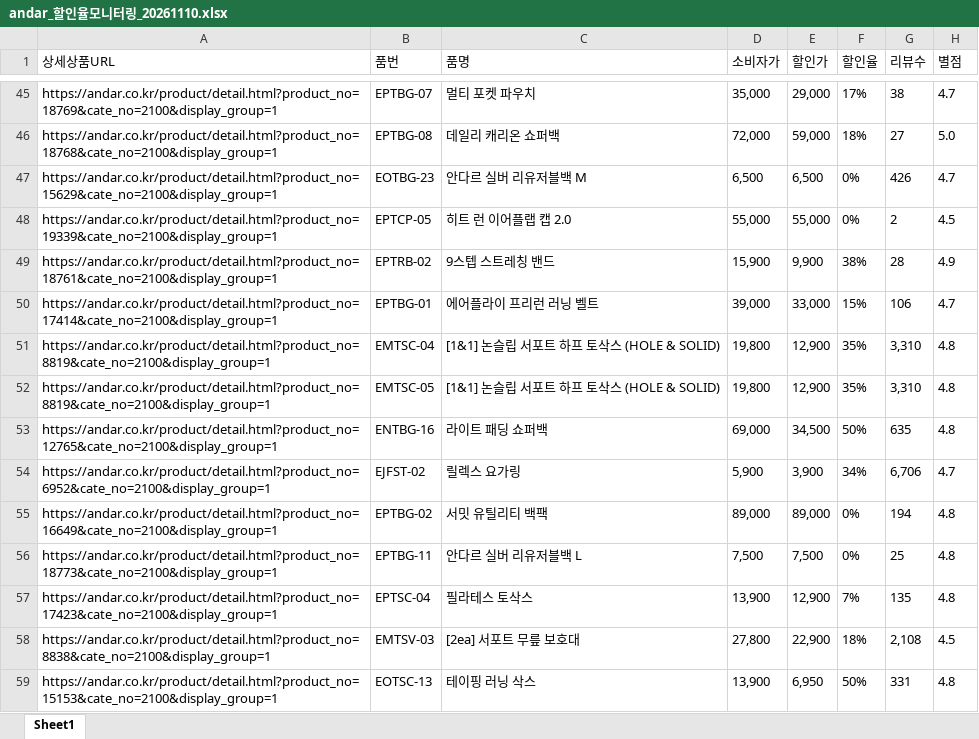
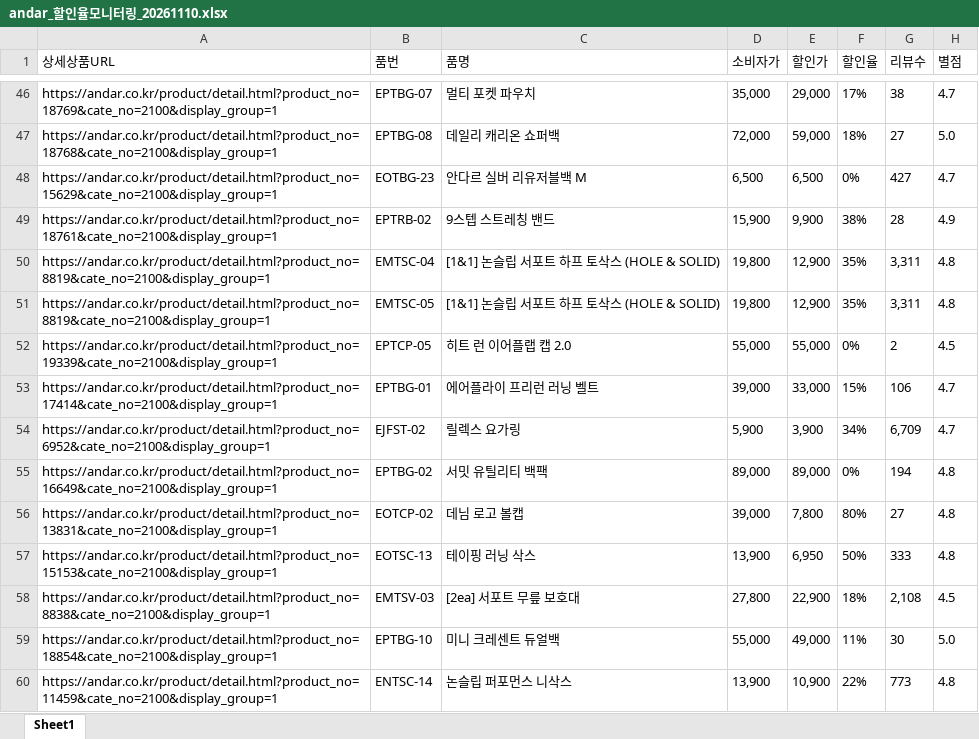
Before and after one commit to yupee-pretty/andar-scrape, an Excel workbook: results/andar_할인율모니터링_20261110.xlsx, sheet Sheet1, drawn as a sheet; only a part is shown, gaps mark what is left out; values as stored, in another font and other column widths than the file's, no borders; removed rows and columns are numbered as before the commit, all else as after; the diff covers the shown part only; the diff names each change by its address in the sheet, - before the commit and + after, or states it on an @@ line.

```diff
--- a/results/andar_할인율모니터링_20261110.xlsx (sheet Sheet1)
+++ b/results/andar_할인율모니터링_20261110.xlsx (sheet Sheet1)
-G48 (리뷰수): 426
+G48 (리뷰수): 427
+row 50: https://andar.co.kr/product/detail.html?product_no=8819&cate_no=2100&display_group=1 | EMTSC-04 | [1&1] 논슬립 서포트 하프 토삭스 (HOLE & SOLID) | 19,800 | 12,900 | 35% | 3,311 | 4.8
+row 51: https://andar.co.kr/product/detail.html?product_no=8819&cate_no=2100&display_group=1 | EMTSC-05 | [1&1] 논슬립 서포트 하프 토삭스 (HOLE & SOLID) | 19,800 | 12,900 | 35% | 3,311 | 4.8
-row 51: https://andar.co.kr/product/detail.html?product_no=8819&cate_no=2100&display_group=1 | EMTSC-04 | [1&1] 논슬립 서포트 하프 토삭스 (HOLE & SOLID) | 19,800 | 12,900 | 35% | 3,310 | 4.8
-row 52: https://andar.co.kr/product/detail.html?product_no=8819&cate_no=2100&display_group=1 | EMTSC-05 | [1&1] 논슬립 서포트 하프 토삭스 (HOLE & SOLID) | 19,800 | 12,900 | 35% | 3,310 | 4.8
@@ row 53 moved to row 45: https://andar.co.kr/product/detail.html?… @@
-G54 (리뷰수): 6,706
+G54 (리뷰수): 6,709
@@ row 56 moved to row 134: https://andar.co.kr/product/detail.html?… @@
-row 57: https://andar.co.kr/product/detail.html?product_no=17423&cate_no=2100&display_group=1 | EPTSC-04 | 필라테스 토삭스 | 13,900 | 12,900 | 7% | 135 | 4.8
@@ row 65 moved to row 56: https://andar.co.kr/product/detail.html?… @@
+row 57: https://andar.co.kr/product/detail.html?product_no=15153&cate_no=2100&display_group=1 | EOTSC-13 | 테이핑 러닝 삭스 | 13,900 | 6,950 | 50% | 333 | 4.8
-row 59: https://andar.co.kr/product/detail.html?product_no=15153&cate_no=2100&display_group=1 | EOTSC-13 | 테이핑 러닝 삭스 | 13,900 | 6,950 | 50% | 331 | 4.8
@@ row 62 moved to row 59: https://andar.co.kr/product/detail.html?… @@
@@ row 61 moved to row 60: https://andar.co.kr/product/detail.html?… @@
```
Also changed, not shown: 25 added rows, 18 removed rows, 27 moved rows and 28 edited cells elsewhere in this sheet.
